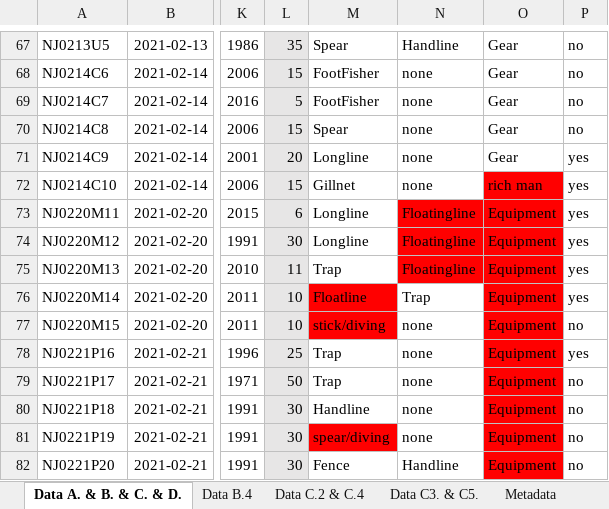
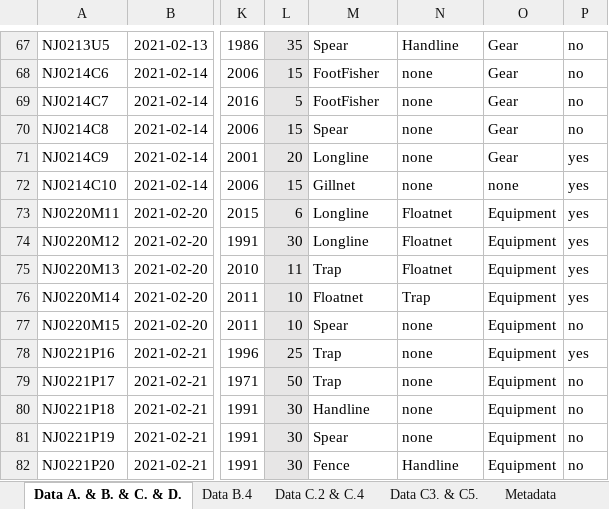
Before and after one commit to Jrehren/Questionnaires, an Excel workbook: Data/Questionnaires evaluation sheet.xlsx, sheet Data A. & B. & C. & D., drawn as a sheet; only a part is shown, gaps mark what is left out; values as stored, in another font and other column widths than the file's, no borders; the diff names each change by its address in the sheet, - before the commit and + after, or states it on an @@ line.

```diff
--- a/Data/Questionnaires evaluation sheet.xlsx (sheet Data A. & B. & C. & D.)
+++ b/Data/Questionnaires evaluation sheet.xlsx (sheet Data A. & B. & C. & D.)
-O72: rich man
+O72: none
-O72 fill: #FF0000
+O72 fill: none
-N73:N75: Floatingline
+N73:N75: Floatnet
-N73:O75 fill: #FF0000
+N73:O75 fill: none
-M76: Floatline
+M76: Floatnet
-M76:M77 fill: #FF0000
+M76:M77 fill: none
-O76:O82 fill: #FF0000
+O76:O82 fill: none
-M77: stick/diving
+M77: Spear
-M81: spear/diving
+M81: Spear
-M81 fill: #FF0000
+M81 fill: none
```
Also changed, not shown: sheet Data B.4, sheet Data C3. & C5., formulas that keep their value, 10 other files.
